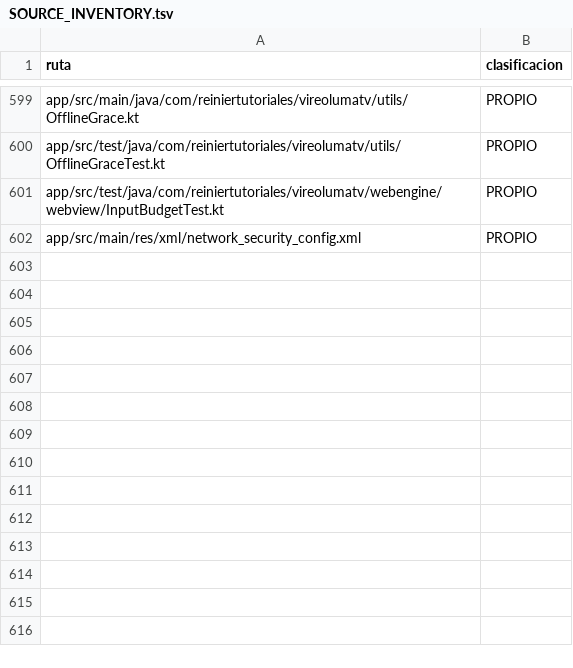
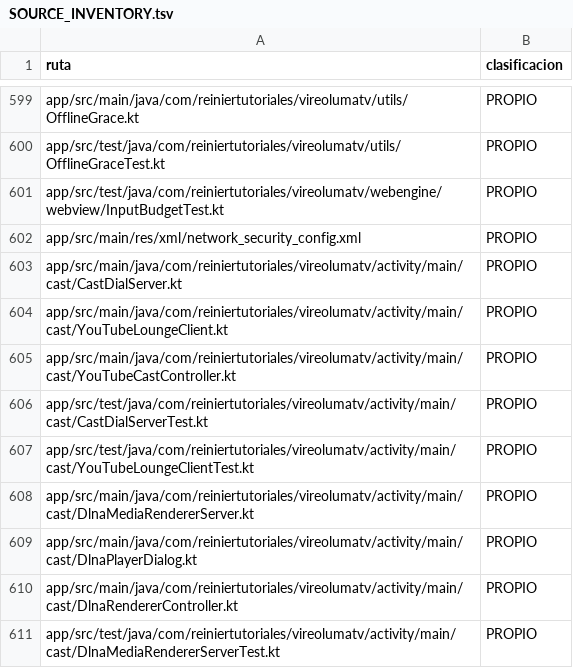
Before and after one commit to ReinierTutoriales/VireoLumaTV-browser, a TSV file: docs/audit/SOURCE_INVENTORY.tsv, drawn as a sheet; only a part is shown, gaps mark what is left out; the diff names each change by its address in the sheet, - before the commit and + after, or states it on an @@ line.

```diff
--- a/docs/audit/SOURCE_INVENTORY.tsv
+++ b/docs/audit/SOURCE_INVENTORY.tsv
+row 603: app/src/main/java/com/reiniertutoriales/vireolumatv/activity/main/cast/CastDialServer.kt | PROPIO
+row 604: app/src/main/java/com/reiniertutoriales/vireolumatv/activity/main/cast/YouTubeLoungeClient.kt | PROPIO
+row 605: app/src/main/java/com/reiniertutoriales/vireolumatv/activity/main/cast/YouTubeCastController.kt | PROPIO
+row 606: app/src/test/java/com/reiniertutoriales/vireolumatv/activity/main/cast/CastDialServerTest.kt | PROPIO
+row 607: app/src/test/java/com/reiniertutoriales/vireolumatv/activity/main/cast/YouTubeLoungeClientTest.kt | PROPIO
+row 608: app/src/main/java/com/reiniertutoriales/vireolumatv/activity/main/cast/DlnaMediaRendererServer.kt | PROPIO
+row 609: app/src/main/java/com/reiniertutoriales/vireolumatv/activity/main/cast/DlnaPlayerDialog.kt | PROPIO
+row 610: app/src/main/java/com/reiniertutoriales/vireolumatv/activity/main/cast/DlnaRendererController.kt | PROPIO
+row 611: app/src/test/java/com/reiniertutoriales/vireolumatv/activity/main/cast/DlnaMediaRendererServerTest.kt | PROPIO
```
Also changed, not shown: 31 other files.
